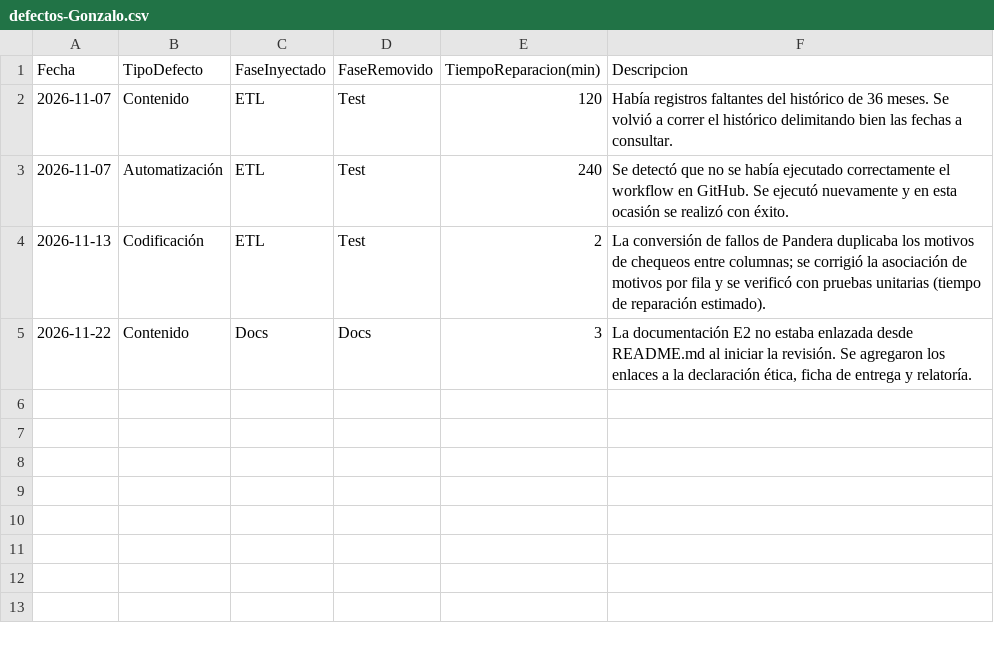
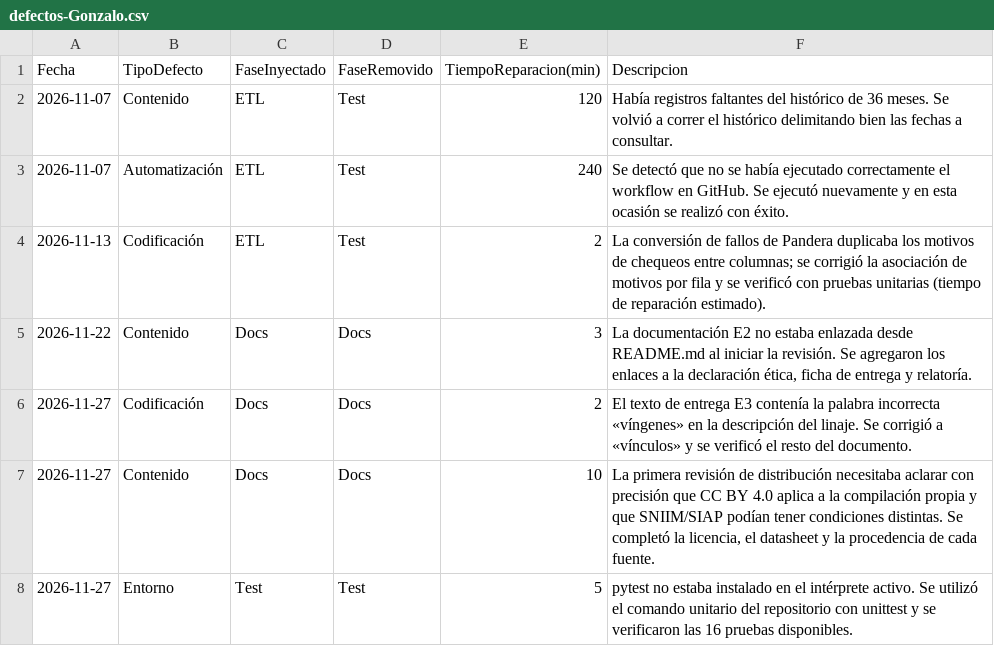
Before and after one commit to NaomiAlvarez/observatorio-limon-colima, a CSV file: calidad/defectos-Gonzalo.csv, drawn as a sheet.

```diff
--- a/calidad/defectos-Gonzalo.csv
+++ b/calidad/defectos-Gonzalo.csv
@@ -5 +5,4 @@ Fecha,TipoDefecto,FaseInyectado,FaseRemovido,TiempoReparacion(min),Descripcion
 2026-11-22,Contenido,Docs,Docs,3,"La documentación E2 no estaba enlazada desde README.md al iniciar la revisión. Se agregaron los enlaces a la declaración ética, ficha de entrega y relatoría."
+2026-11-27,Codificación,Docs,Docs,2,"El texto de entrega E3 contenía la palabra incorrecta «víngenes» en la descripción del linaje. Se corrigió a «vínculos» y se verificó el resto del documento."
+2026-11-27,Contenido,Docs,Docs,10,"La primera revisión de distribución necesitaba aclarar con precisión que CC BY 4.0 aplica a la compilación propia y que SNIIM/SIAP podían tener condiciones distintas. Se completó la licencia, el datasheet y la procedencia de cada fuente."
+2026-11-27,Entorno,Test,Test,5,"pytest no estaba instalado en el intérprete activo. Se utilizó el comando unitario del repositorio con unittest y se verificaron las 16 pruebas disponibles."
```
Also changed, not shown: calidad/tiempo-Gonzalo.csv, 9 other files.
